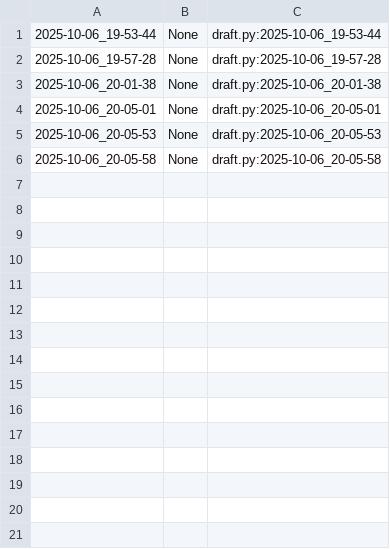
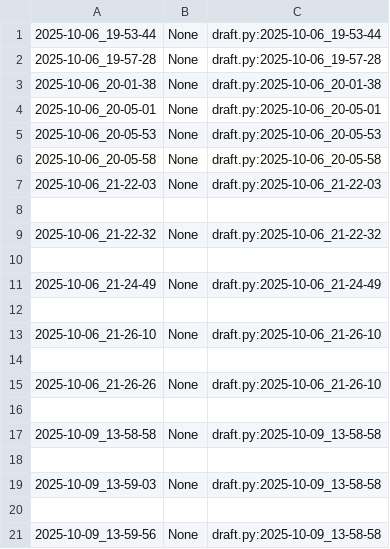
Before and after one commit to qxcode-course/poo-dd-cd-bloco-b-andberna28, a CSV file: myrep/.tko/track/poo@roupa/track.csv, drawn as a sheet; the diff names each change by its address in the sheet, - before the commit and + after, or states it on an @@ line.

Commit message:
Conclusão das atividades: Chinela, camisa e roupa

```diff
--- a/myrep/.tko/track/poo@roupa/track.csv
+++ b/myrep/.tko/track/poo@roupa/track.csv
+row 7: 2025-10-06_21-22-03 | None | draft.py:2025-10-06_21-22-03
+row 8: (empty)
+row 9: 2025-10-06_21-22-32 | None | draft.py:2025-10-06_21-22-32
+row 10: (empty)
+row 11: 2025-10-06_21-24-49 | None | draft.py:2025-10-06_21-24-49
+row 12: (empty)
+row 13: 2025-10-06_21-26-10 | None | draft.py:2025-10-06_21-26-10
+row 14: (empty)
+row 15: 2025-10-06_21-26-26 | None | draft.py:2025-10-06_21-26-10
+row 16: (empty)
+row 17: 2025-10-09_13-58-58 | None | draft.py:2025-10-09_13-58-58
+row 18: (empty)
+row 19: 2025-10-09_13-59-03 | None | draft.py:2025-10-09_13-58-58
+row 20: (empty)
+row 21: 2025-10-09_13-59-56 | None | draft.py:2025-10-09_13-58-58
```
Also changed, not shown: 11 other files.
